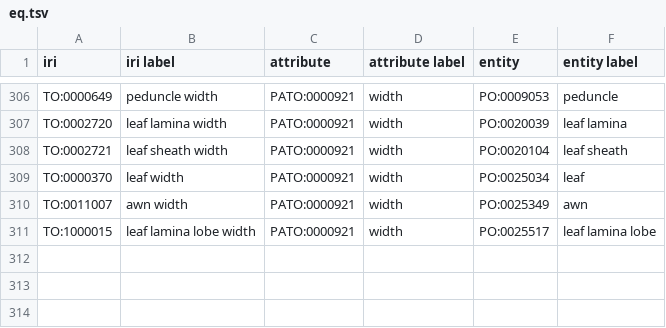
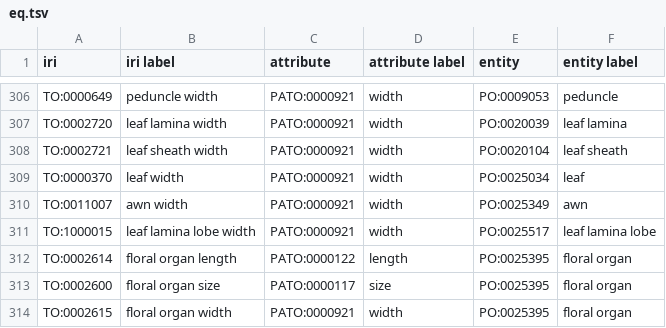
Before and after one commit to Planteome/plant-trait-ontology, a TSV file: patterns/eq/eq.tsv, drawn as a sheet; only a part is shown, gaps mark what is left out; the diff names each change by its address in the sheet, - before the commit and + after, or states it on an @@ line.

```diff
--- a/patterns/eq/eq.tsv
+++ b/patterns/eq/eq.tsv
+row 312: TO:0002614 | floral organ length | PATO:0000122 | length | PO:0025395 | floral organ
+row 313: TO:0002600 | floral organ size | PATO:0000117 | size | PO:0025395 | floral organ
+row 314: TO:0002615 | floral organ width | PATO:0000921 | width | PO:0025395 | floral organ
```
Also changed, not shown: patterns/composition/composition.tsv, patterns/phenotype/phenotype.tsv, 16 other files.
